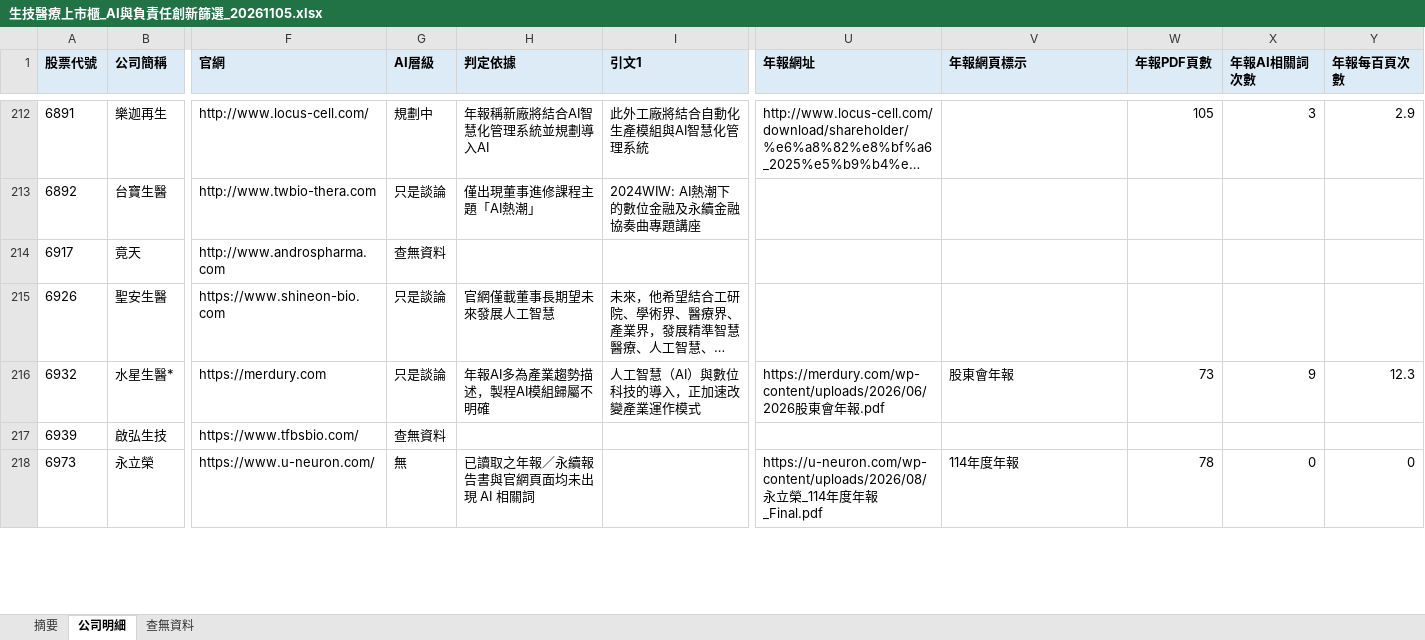
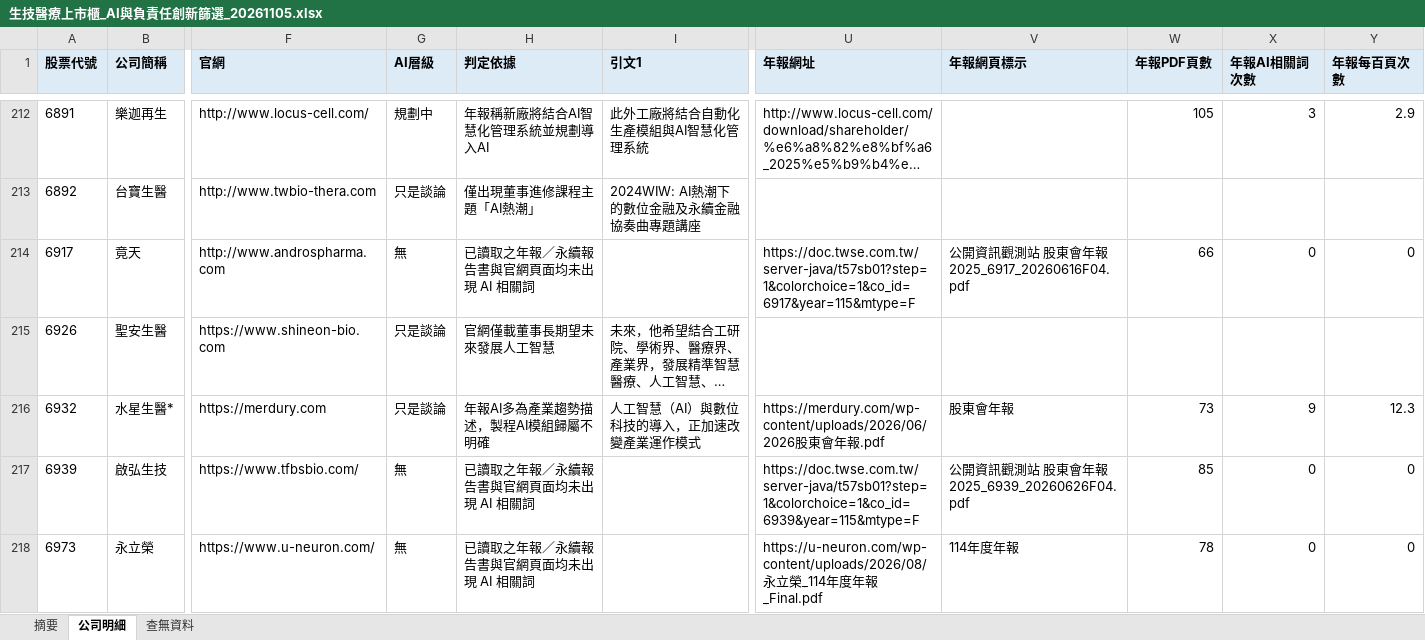
Before and after one commit to jimmy-hc-chang/LAB, an Excel workbook: 生技醫療上市櫃_AI與負責任創新篩選_20261105.xlsx, sheet 公司明細, drawn as a sheet; only a part is shown, gaps mark what is left out; long unchanged cells end in …; values as stored, in another font and other column widths than the file's, no borders; the diff covers the shown part only; the diff names each change by its address in the sheet, - before the commit and + after, or states it on an @@ line.

```diff
--- a/生技醫療上市櫃_AI與負責任創新篩選_20261105.xlsx (sheet 公司明細)
+++ b/生技醫療上市櫃_AI與負責任創新篩選_20261105.xlsx (sheet 公司明細)
-G214 (AI層級): 查無資料
+G214 (AI層級): 無
-H214 (判定依據): (empty)
+H214 (判定依據): 已讀取之年報／永續報告書與官網頁面均未出現 AI 相關詞
-U214 (年報網址): (empty)
+U214 (年報網址): https://doc.twse.com.tw/server-java/t57sb01?step=1&colorchoice=1&co_id=6917&year=115&mtype=F
-V214 (年報網頁標示): (empty)
+V214 (年報網頁標示): 公開資訊觀測站 股東會年報 2025_6917_20260616F04.pdf
-W214 (年報PDF頁數): (empty)
+W214 (年報PDF頁數): 66
-X214 (年報AI相關詞次數): (empty)
+X214 (年報AI相關詞次數): 0
-Y214 (年報每百頁次數): (empty)
+Y214 (年報每百頁次數): 0
-G217 (AI層級): 查無資料
+G217 (AI層級): 無
-H217 (判定依據): (empty)
+H217 (判定依據): 已讀取之年報／永續報告書與官網頁面均未出現 AI 相關詞
-U217 (年報網址): (empty)
+U217 (年報網址): https://doc.twse.com.tw/server-java/t57sb01?step=1&colorchoice=1&co_id=6939&year=115&mtype=F
-V217 (年報網頁標示): (empty)
+V217 (年報網頁標示): 公開資訊觀測站 股東會年報 2025_6939_20260626F04.pdf
-W217 (年報PDF頁數): (empty)
+W217 (年報PDF頁數): 85
-X217 (年報AI相關詞次數): (empty)
+X217 (年報AI相關詞次數): 0
-Y217 (年報每百頁次數): (empty)
+Y217 (年報每百頁次數): 0
```
Also changed, not shown: 284 edited cells elsewhere in this sheet, sheet 查無資料, sheet 摘要, 1 other file.
